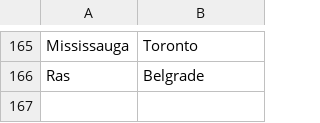
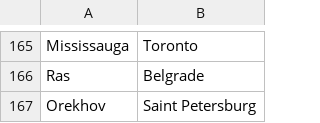
Before and after one commit to crossCiv4/DoC-Cross-Overhaul, a CSV file: Assets/Maps/Translations/English.csv, drawn as a sheet; only a part is shown, gaps mark what is left out; the diff names each change by its address in the sheet, - before the commit and + after, or states it on an @@ line.

Commit message:
Remove Marshes near Saint-Petersburg in 1300 rather than 1700
Modifer Swedish settler map to de-prioritize Viipuri.
This should prevent Sweden from blocking the tile from Russia.
Dynamic names for Saint Petersburg.
Add Mexico to Italian war map, in case they get the New World conquerors.

```diff
--- a/Assets/Maps/Translations/English.csv
+++ b/Assets/Maps/Translations/English.csv
+row 167: Orekhov | Saint Petersburg
```
Also changed, not shown: Assets/Maps/Translations/German.csv, Assets/Maps/Translations/Russian.csv, 6 other files.
